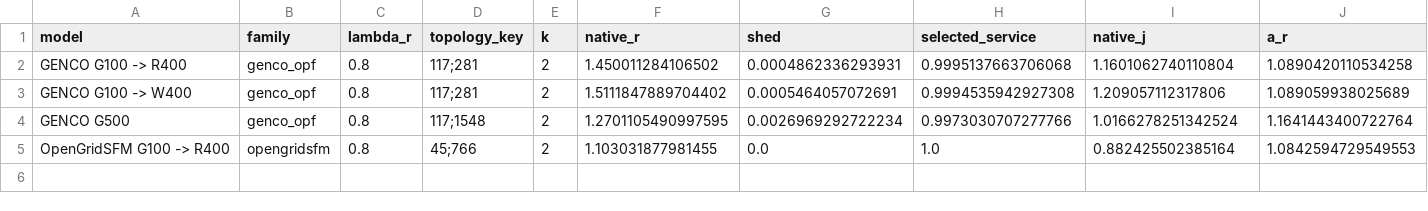
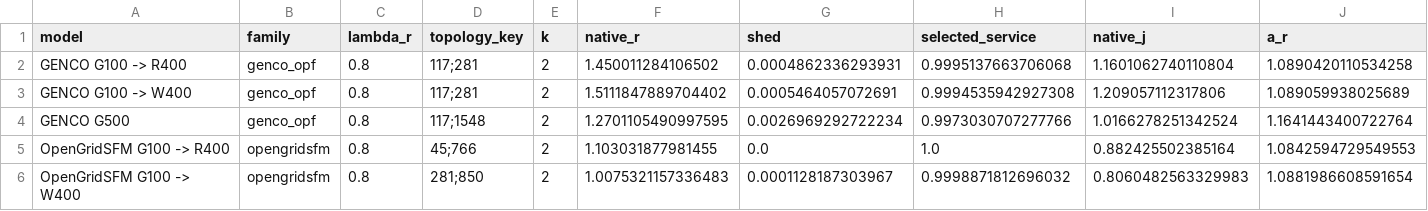
Before and after one commit to clu360/GENCO-Challenge-Optimal-Power-Shutoff, a CSV file: experiments/texas2k/results/stage_m/tables/finalist_native_and_exact.csv, drawn as a sheet; only a part is shown; rows hold the shown columns only; the diff names each change by its address in the sheet, - before the commit and + after, or states it on an @@ line.

```diff
--- a/experiments/texas2k/results/stage_m/tables/finalist_native_and_exact.csv
+++ b/experiments/texas2k/results/stage_m/tables/finalist_native_and_exact.csv
+row 6: OpenGridSFM G100 -> W400 | opengridsfm | 0.8 | 281;850 | 2 | 1.0075321157336483 | 0.0001128187303967 | 0.9998871812696032 | 0.8060482563329983 | 1.0881986608591654
```
Also changed, not shown: experiments/texas2k/results/stage_m/tables/continuous_budget_summary.csv, experiments/texas2k/results/stage_m/tables/retained_state_recomputation.csv, 56 other files.
